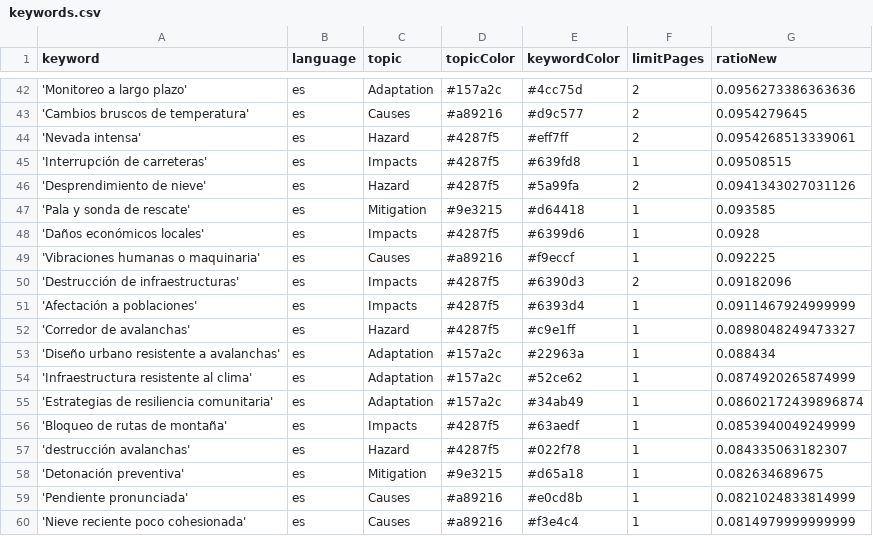
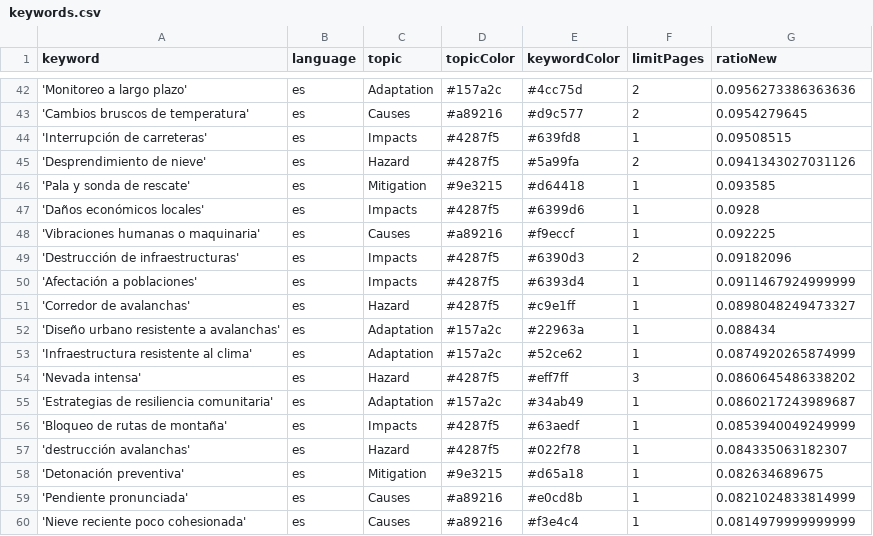
Before and after one commit to picawe-news/AvalanchaIsComing, a CSV file: keywords.csv, drawn as a sheet; only a part is shown, gaps mark what is left out.

Commit message:
Commit from GitHub Actions (harvest:0.0)

```diff
--- a/keywords.csv
+++ b/keywords.csv
@@ -43,3 +43,2 @@ keyword,language,topic,topicColor,keywordColor,limitPages,ratioNew
 'Cambios bruscos de temperatura',es,Causes,#a89216,#d9c577,2,0.0954279645
-'Nevada intensa',es,Hazard,#4287f5,#eff7ff,2,0.0954268513339061
 'Interrupción de carreteras',es,Impacts,#4287f5,#639fd8,1,0.09508515
@@ -54,3 +53,4 @@ keyword,language,topic,topicColor,keywordColor,limitPages,ratioNew
 'Infraestructura resistente al clima',es,Adaptation,#157a2c,#52ce62,1,0.0874920265874999
-'Estrategias de resiliencia comunitaria',es,Adaptation,#157a2c,#34ab49,1,0.08602172439896874
+'Nevada intensa',es,Hazard,#4287f5,#eff7ff,3,0.0860645486338202
+'Estrategias de resiliencia comunitaria',es,Adaptation,#157a2c,#34ab49,1,0.0860217243989687
 'Bloqueo de rutas de montaña',es,Impacts,#4287f5,#63aedf,1,0.0853940049249999
```
